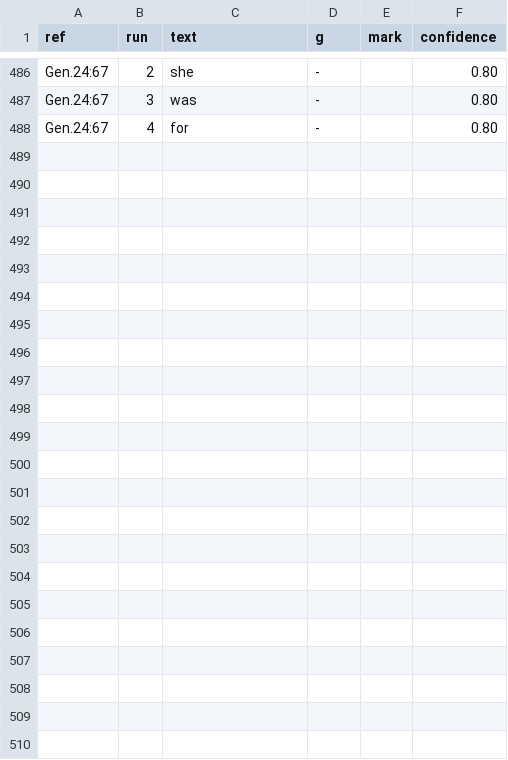
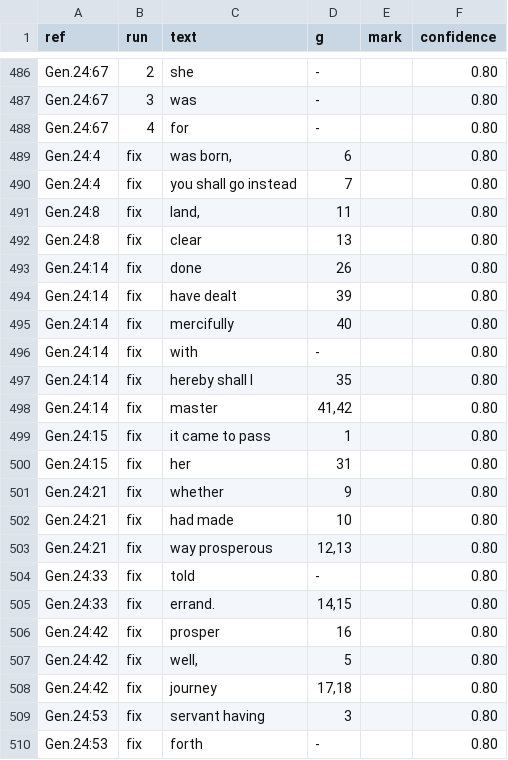
Before and after one commit to Jonathan-A-White/lampas, a TSV file: data/lxx/align/gen-24.tsv, drawn as a sheet; only a part is shown, gaps mark what is left out.

Commit message:
Genesis 24 to 29: 65 fix rows move the Greek word of 33 wrong low-confidence pairs ('it came to pass', 'is well.', 'departed;', 'Peradventure' and 29 more); the unpaired lists follow

```diff
--- a/data/lxx/align/gen-24.tsv
+++ b/data/lxx/align/gen-24.tsv
@@ -488 +488,23 @@ Gen.24:67	3	was	-		0.80
 Gen.24:67	4	for	-		0.80
+Gen.24:4	fix	was born,	6		0.80
+Gen.24:4	fix	you shall go instead	7		0.80
+Gen.24:8	fix	land,	11		0.80
+Gen.24:8	fix	clear	13		0.80
+Gen.24:14	fix	done	26		0.80
+Gen.24:14	fix	have dealt	39		0.80
+Gen.24:14	fix	mercifully	40		0.80
+Gen.24:14	fix	with	-		0.80
+Gen.24:14	fix	hereby shall I	35		0.80
+Gen.24:14	fix	master	41,42		0.80
+Gen.24:15	fix	it came to pass	1		0.80
+Gen.24:15	fix	her	31		0.80
+Gen.24:21	fix	whether	9		0.80
+Gen.24:21	fix	had made	10		0.80
+Gen.24:21	fix	way prosperous	12,13		0.80
+Gen.24:33	fix	told	-		0.80
+Gen.24:33	fix	errand.	14,15		0.80
+Gen.24:42	fix	prosper	16		0.80
+Gen.24:42	fix	well,	5		0.80
+Gen.24:42	fix	journey	17,18		0.80
+Gen.24:53	fix	servant having	3		0.80
+Gen.24:53	fix	forth	-		0.80
```
Also changed, not shown: data/lxx/align/gen-25.tsv, data/lxx/align/gen-26.tsv, 5 other files.
